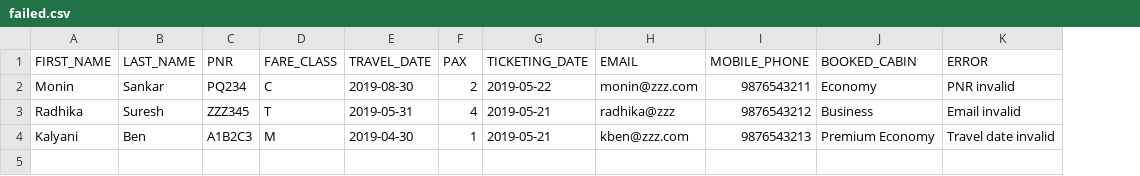
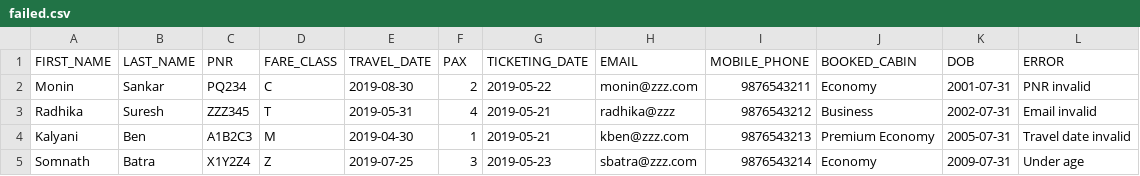
Before and after one commit to dipankr/FlightTicketUpgrader, a CSV file: src/main/resources/failed.csv, drawn as a sheet; the diff names each change by its address in the sheet, - before the commit and + after, or states it on an @@ line.

Commit message:
added new column age in the ticket data and added validation for it as well

```diff
--- a/src/main/resources/failed.csv
+++ b/src/main/resources/failed.csv
+column K (DOB), rows 2-4: 2001-07-31 | 2002-07-31 | 2005-07-31
+row 5: Somnath | Batra | X1Y2Z4 | Z | 2019-07-25 | 3 | 2019-05-23 | sbatra@zzz.com | 9876543214 | Economy | 2009-07-31 | Under age
```
Also changed, not shown: src/main/resources/success.csv, src/main/resources/ticket_data.csv, 29 other files.
